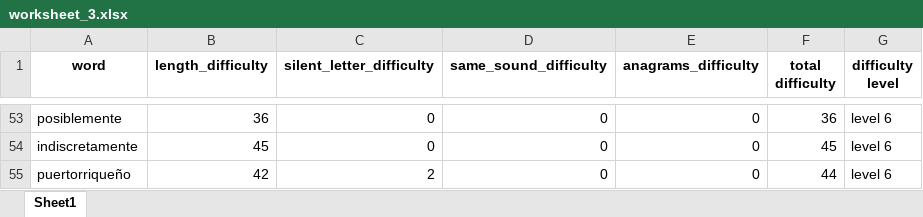
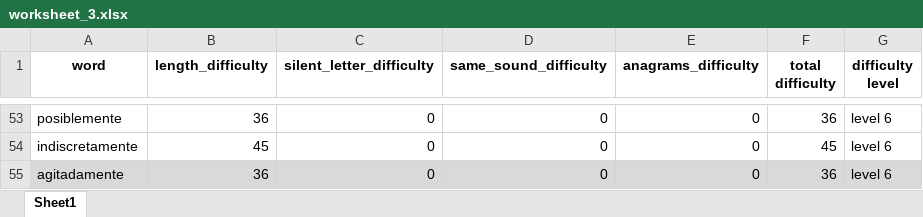
Before and after one commit to mario-bermonti/mspelling, an Excel workbook: Stimuli/words/worksheet_3.xlsx, sheet Sheet1, drawn as a sheet; only a part is shown, gaps mark what is left out; values as stored, in another font and other column widths than the file's, no borders; removed rows and columns are numbered as before the commit, all else as after; the diff names each change by its address in the sheet, - before the commit and + after, or states it on an @@ line.

```diff
--- a/Stimuli/words/worksheet_3.xlsx (sheet Sheet1)
+++ b/Stimuli/words/worksheet_3.xlsx (sheet Sheet1)
-row 55: puertorriqueño | 42 | 2 | 0 | 0 | 44 | level 6
+row 55: agitadamente | 36 | 0 | 0 | 0 | 36 | level 6
```
Also changed, not shown: Stimuli/words/worksheet_13.xlsx, Stimuli/words/worksheet_2.xlsx, 7 other files.
